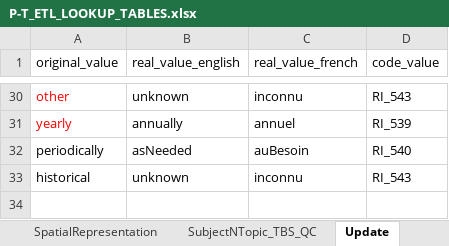
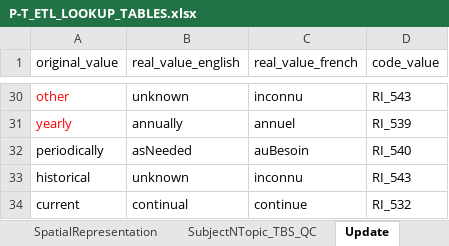
Before and after one commit to federal-geospatial-platform/fgp-metadata-proxy, an Excel workbook: FME_files/LOOKUP_TABLES/P-T_ETL_LOOKUP_TABLES.xlsx, sheet Update, drawn as a sheet; only a part is shown, gaps mark what is left out; values as stored, in another font and other column widths than the file's, no borders; the diff names each change by its address in the sheet, - before the commit and + after, or states it on an @@ line.

Commit message:
First Draft of Ontario ETL tool - lookup tables, workspace, transformers

```diff
--- a/FME_files/LOOKUP_TABLES/P-T_ETL_LOOKUP_TABLES.xlsx (sheet Update)
+++ b/FME_files/LOOKUP_TABLES/P-T_ETL_LOOKUP_TABLES.xlsx (sheet Update)
+row 34: current | continual | continue | RI_532
```
Also changed, not shown: sheet Format, 11 other files.
